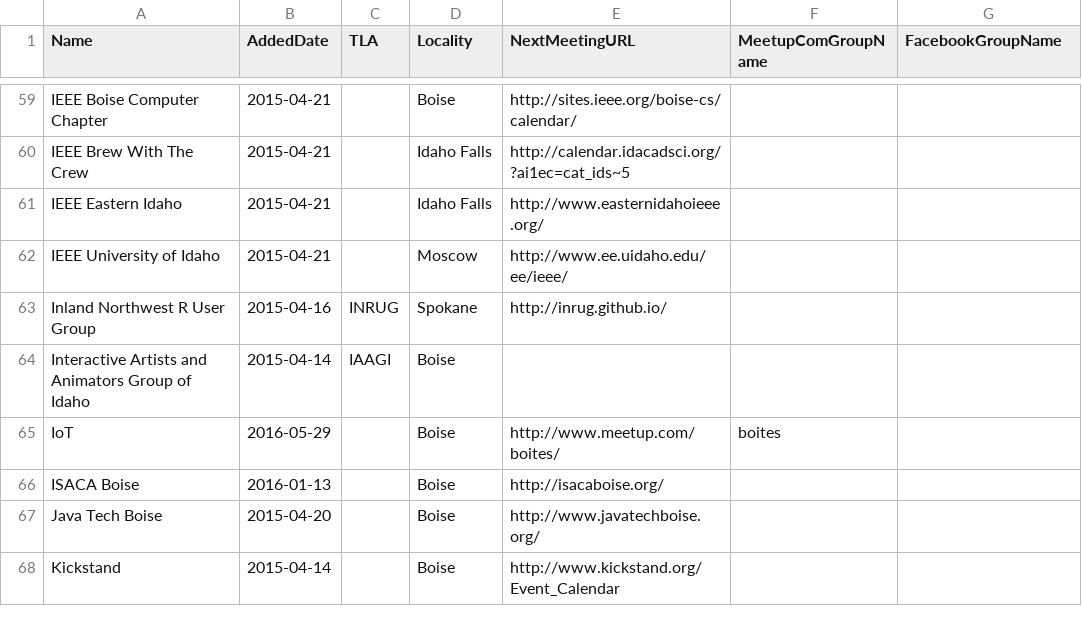
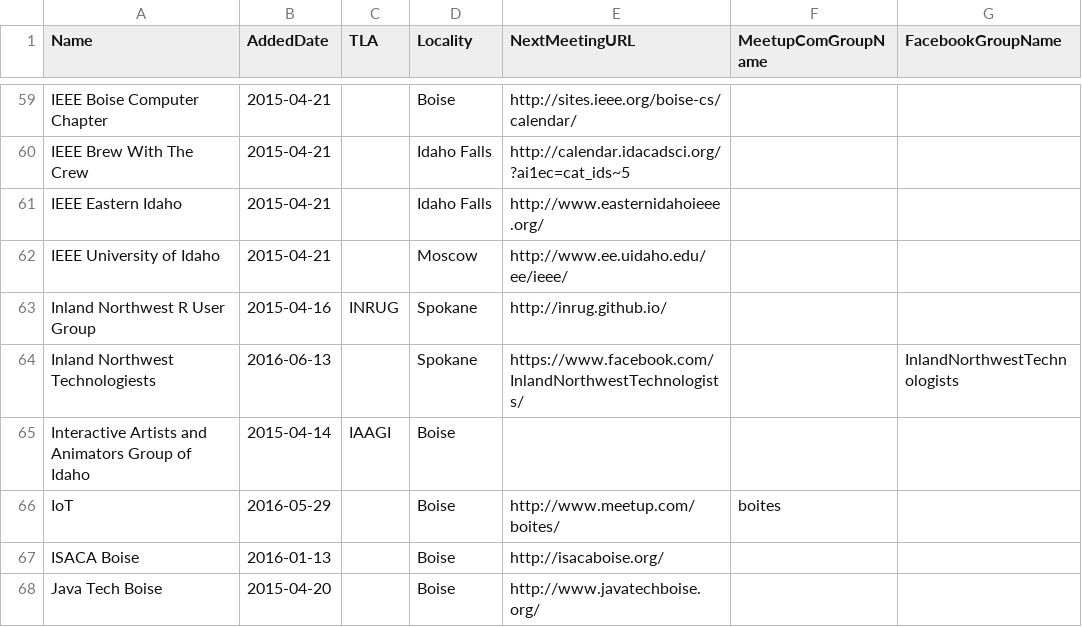
Before and after one commit to rationalagents/gemstateio-groups, a CSV file: groups.csv, drawn as a sheet; only a part is shown, gaps mark what is left out; the shorter side is filled out with more unchanged rows; the diff names each change by its address in the sheet, - before the commit and + after, or states it on an @@ line.

Commit message:
Add Inland Northwest Technologists (#18)

```diff
--- a/groups.csv
+++ b/groups.csv
+row 64: Inland Northwest Technologiests | 2016-06-13 |  | Spokane | https://www.facebook.com/InlandNorthwestTechnologists/ |  | InlandNorthwestTechnologists
```
